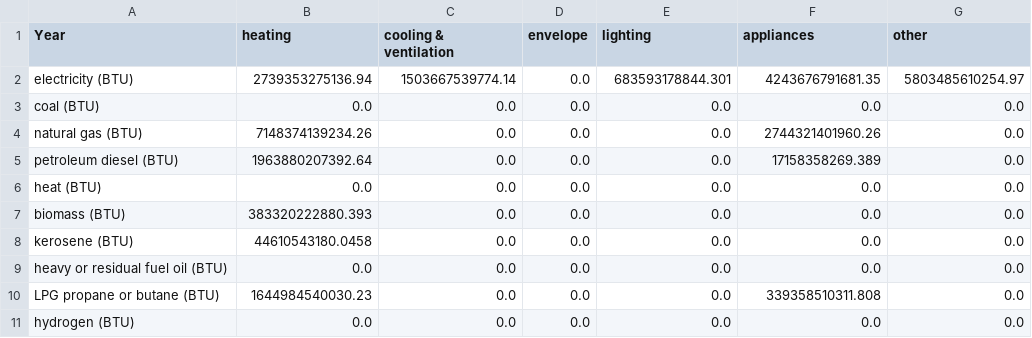
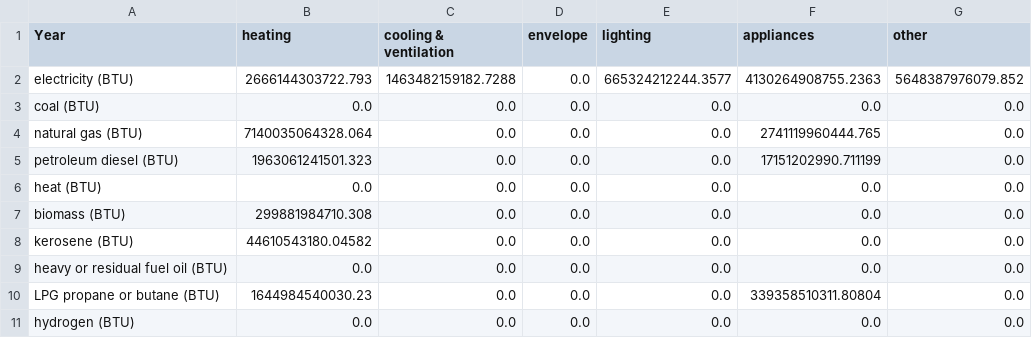
Before and after one commit to EnergyInnovation/eps-delaware, a CSV file: InputData/bldgs/SYCEU/SYCEU-urban-residential.csv, drawn as a sheet; the diff names each change by its address in the sheet, - before the commit and + after, or states it on an @@ line.

```diff
--- a/InputData/bldgs/SYCEU/SYCEU-urban-residential.csv
+++ b/InputData/bldgs/SYCEU/SYCEU-urban-residential.csv
-B2 (heating): 2739353275136.94
+B2 (heating): 2666144303722.793
-C2 (cooling & ventilation): 1503667539774.14
+C2 (cooling & ventilation): 1463482159182.7288
-E2 (lighting): 683593178844.301
+E2 (lighting): 665324212244.3577
-F2 (appliances): 4243676791681.35
+F2 (appliances): 4130264908755.2363
-G2 (other): 5803485610254.97
+G2 (other): 5648387976079.852
-B4 (heating): 7148374139234.26
+B4 (heating): 7140035064328.064
-F4 (appliances): 2744321401960.26
+F4 (appliances): 2741119960444.765
-B5 (heating): 1963880207392.64
+B5 (heating): 1963061241501.323
-F5 (appliances): 17158358269.389
+F5 (appliances): 17151202990.711199
-B7 (heating): 383320222880.393
+B7 (heating): 299881984710.308
-B8 (heating): 44610543180.0458
+B8 (heating): 44610543180.04582
-F10 (appliances): 339358510311.808
+F10 (appliances): 339358510311.80804
```
Also changed, not shown: InputData/bldgs/SYCEU/SYCEU-commercial.csv, InputData/bldgs/SYCEU/SYCEU-rural-residential.csv, 10 other files.
